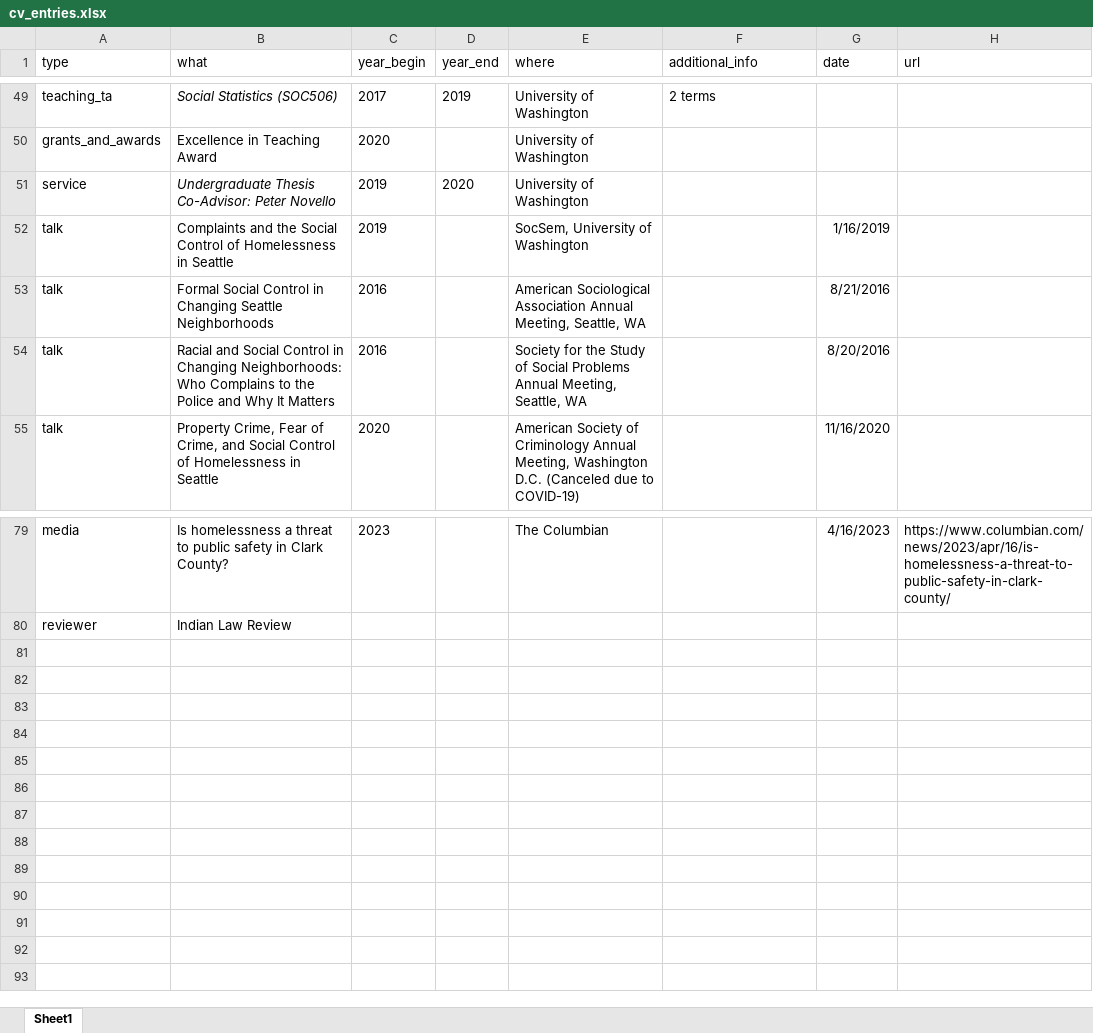
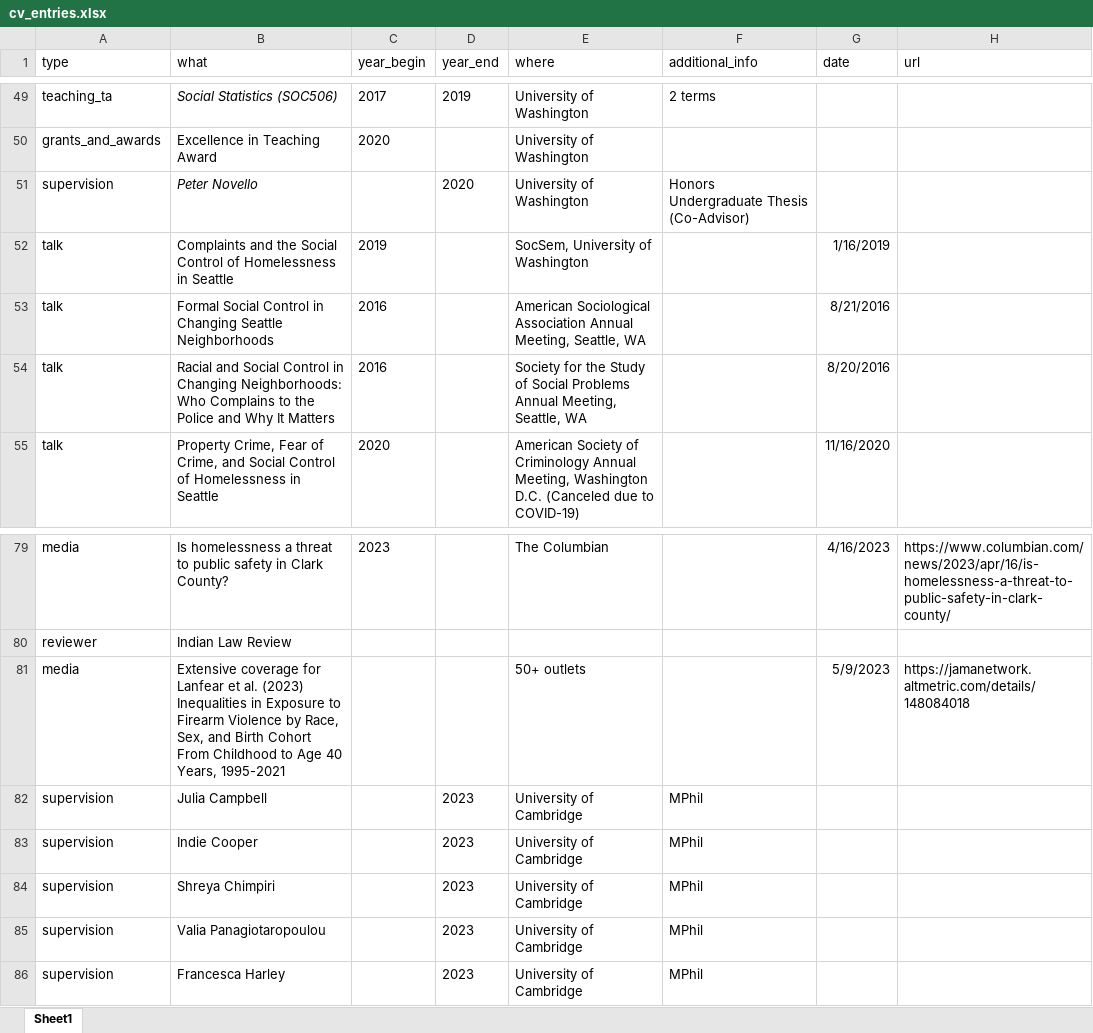
Before and after one commit to clanfear/ccl_cv, an Excel workbook: cv_data/cv_entries.xlsx, sheet Sheet1, drawn as a sheet; only a part is shown, gaps mark what is left out; values as stored, in another font and other column widths than the file's, no borders; removed rows and columns are numbered as before the commit, all else as after; the diff names each change by its address in the sheet, - before the commit and + after, or states it on an @@ line.

```diff
--- a/cv_data/cv_entries.xlsx (sheet Sheet1)
+++ b/cv_data/cv_entries.xlsx (sheet Sheet1)
-row 51: service | Undergraduate Thesis Co-Advisor: Peter Novello | 2019 | 2020 | University of Washington
+row 51: supervision | Peter Novello |  | 2020 | University of Washington | Honors Undergraduate Thesis (Co-Advisor)
+row 81: media | Extensive coverage for Lanfear et al. (2023) Inequalities in Exposure to Firearm Violence by Race, Sex, and Birth Cohort From Childhood to Age 40 Years, 1995-2021 |  |  | 50+ outlets |  | 5/9/2023 | https://jamanetwork.altmetric.com/details/148084018
+row 82: supervision | Julia Campbell |  | 2023 | University of Cambridge | MPhil
+row 83: supervision | Indie Cooper |  | 2023 | University of Cambridge | MPhil
+row 84: supervision | Shreya Chimpiri |  | 2023 | University of Cambridge | MPhil
+row 85: supervision | Valia Panagiotaropoulou |  | 2023 | University of Cambridge | MPhil
+row 86: supervision | Francesca Harley |  | 2023 | University of Cambridge | MPhil
```
Also changed, not shown: 3 other files.
